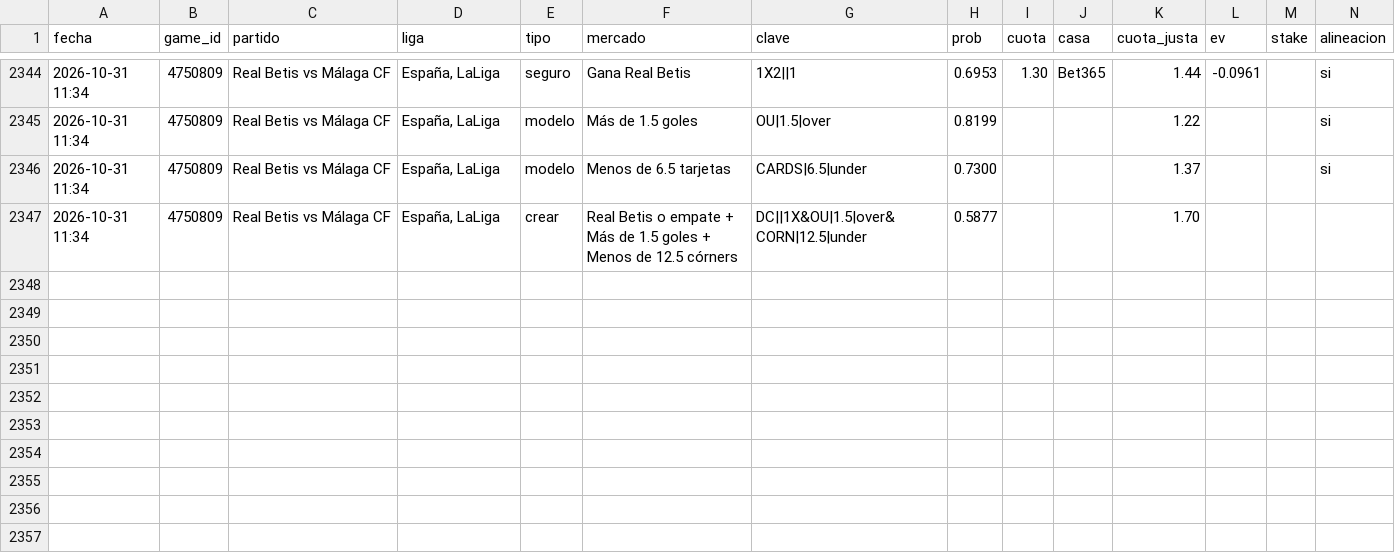
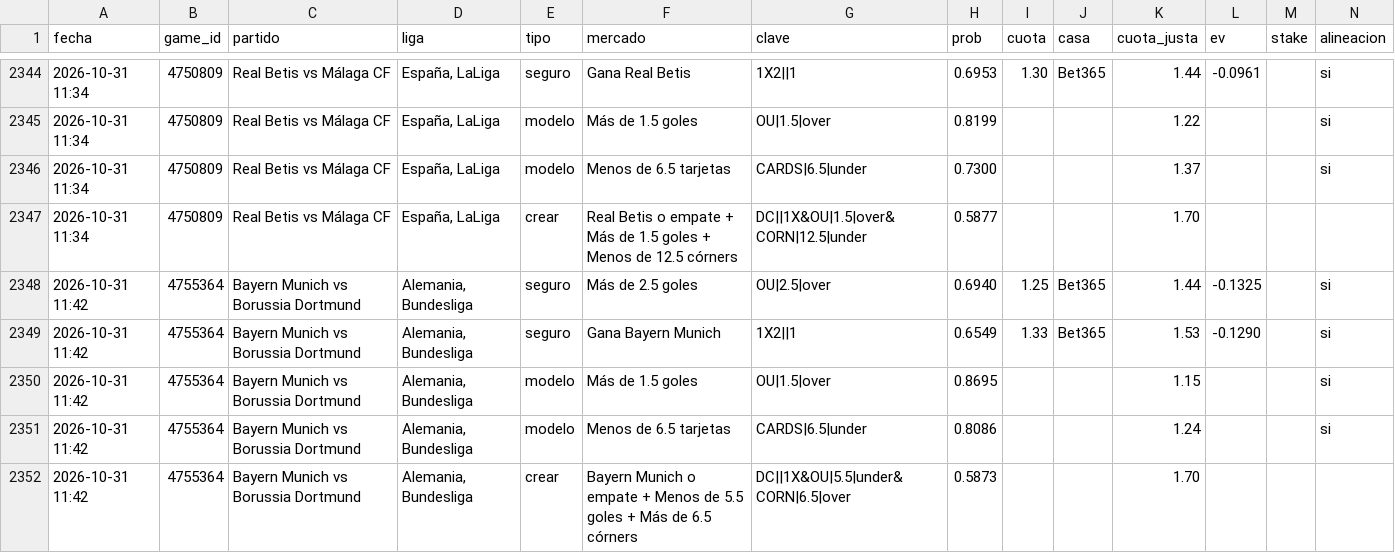
Before and after one commit to JoseVilcatoma/picks-bot, a CSV file: data/picks.csv, drawn as a sheet; only a part is shown, gaps mark what is left out; rows hold the shown columns only; the diff names each change by its address in the sheet, - before the commit and + after, or states it on an @@ line.

```diff
--- a/data/picks.csv
+++ b/data/picks.csv
+row 2348: 2026-10-31 11:42 | 4755364 | Bayern Munich vs Borussia Dortmund | Alemania, Bundesliga | seguro | Más de 2.5 goles | OU|2.5|over | 0.6940 | 1.25 | Bet365 | 1.44 | -0.1325 |  | si
+row 2349: 2026-10-31 11:42 | 4755364 | Bayern Munich vs Borussia Dortmund | Alemania, Bundesliga | seguro | Gana Bayern Munich | 1X2||1 | 0.6549 | 1.33 | Bet365 | 1.53 | -0.1290 |  | si
+row 2350: 2026-10-31 11:42 | 4755364 | Bayern Munich vs Borussia Dortmund | Alemania, Bundesliga | modelo | Más de 1.5 goles | OU|1.5|over | 0.8695 |  |  | 1.15 |  |  | si
+row 2351: 2026-10-31 11:42 | 4755364 | Bayern Munich vs Borussia Dortmund | Alemania, Bundesliga | modelo | Menos de 6.5 tarjetas | CARDS|6.5|under | 0.8086 |  |  | 1.24 |  |  | si
+row 2352: 2026-10-31 11:42 | 4755364 | Bayern Munich vs Borussia Dortmund | Alemania, Bundesliga | crear | Bayern Munich o empate + Menos de 5.5 goles + Más de 6.5 córners | DC||1X&OU|5.5|under&CORN|6.5|over | 0.5873 |  |  | 1.70
```
Also changed, not shown: 4 other files.
